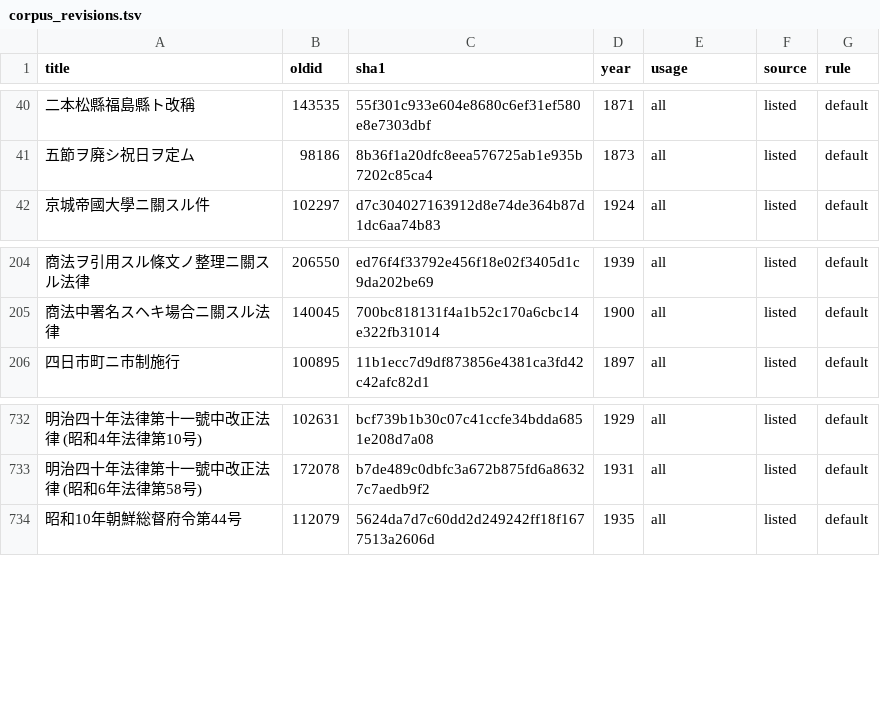
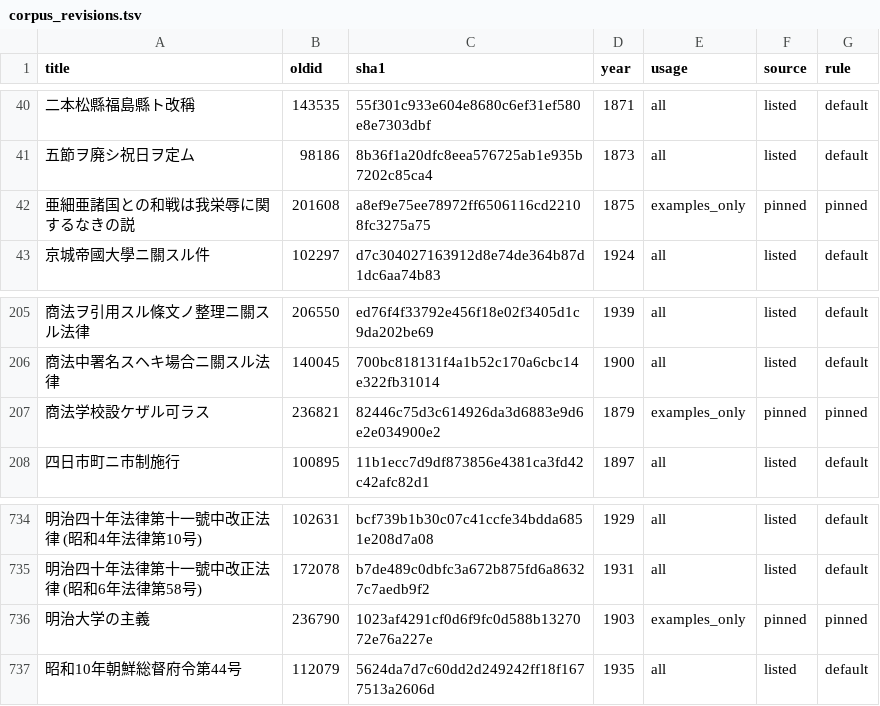
Before and after one commit to bachikawa/agent-skills, a TSV file: tools/kundoku-bungo/corpus_revisions.tsv, drawn as a sheet; only a part is shown, gaps mark what is left out.

```diff
--- a/tools/kundoku-bungo/corpus_revisions.tsv
+++ b/tools/kundoku-bungo/corpus_revisions.tsv
@@ -41,2 +41,3 @@ title	oldid	sha1	year	usage	source	rule
 五節ヲ廃シ祝日ヲ定ム	98186	8b36f1a20dfc8eea576725ab1e935b7202c85ca4	1873	all	listed	default
+亜細亜諸国との和戦は我栄辱に関するなきの説	201608	a8ef9e75ee78972ff6506116cd22108fc3275a75	1875	examples_only	pinned	pinned
 京城帝國大學ニ關スル件	102297	d7c304027163912d8e74de364b87d1dc6aa74b83	1924	all	listed	default
@@ -205,2 +206,3 @@ title	oldid	sha1	year	usage	source	rule
 商法中署名スヘキ場合ニ關スル法律	140045	700bc818131f4a1b52c170a6cbc14e322fb31014	1900	all	listed	default
+商法学校設ケザル可ラス	236821	82446c75d3c614926da3d6883e9d6e2e034900e2	1879	examples_only	pinned	pinned
 四日市町ニ市制施行	100895	11b1ecc7d9df873856e4381ca3fd42c42afc82d1	1897	all	listed	default
@@ -733,2 +735,3 @@ title	oldid	sha1	year	usage	source	rule
 明治四十年法律第十一號中改正法律 (昭和6年法律第58号)	172078	b7de489c0dbfc3a672b875fd6a86327c7aedb9f2	1931	all	listed	default
+明治大学の主義	236790	1023af4291cf0d6f9fc0d588b1327072e76a227e	1903	examples_only	pinned	pinned
 昭和10年朝鮮総督府令第44号	112079	5624da7d7c60dd2d249242ff18f1677513a2606d	1935	all	listed	default
```
Also changed, not shown: 3 other files.
